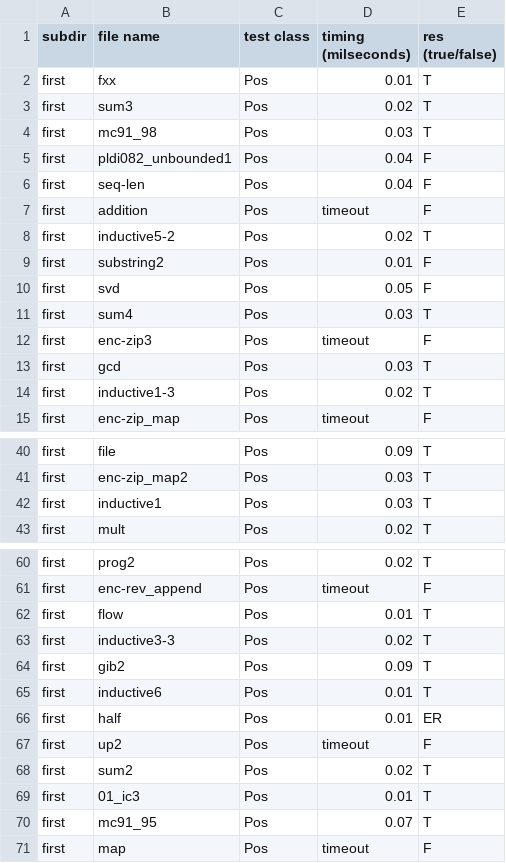
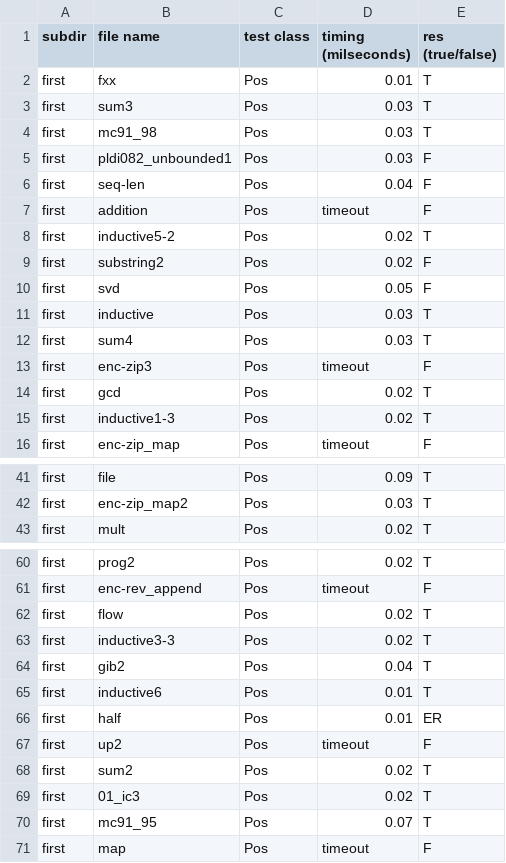
Before and after one commit to nyu-acsys/drift, a CSV file: result/comp_tools/unv/res-rtype-z3.csv, drawn as a sheet; only a part is shown, gaps mark what is left out; the diff covers the shown part only.

```diff
--- a/result/comp_tools/unv/res-rtype-z3.csv
+++ b/result/comp_tools/unv/res-rtype-z3.csv
@@ -2,5 +2,5 @@ subdir,file name,test class,timing (milseconds),res (true/false)
 first,fxx,Pos,0.01,T
-first,sum3,Pos,0.02,T
+first,sum3,Pos,0.03,T
 first,mc91_98,Pos,0.03,T
-first,pldi082_unbounded1,Pos,0.04,F
+first,pldi082_unbounded1,Pos,0.03,F
 first,seq-len,Pos,0.04,F
@@ -8,7 +8,8 @@ first,addition,Pos,timeout,F
 first,inductive5-2,Pos,0.02,T
-first,substring2,Pos,0.01,F
+first,substring2,Pos,0.02,F
 first,svd,Pos,0.05,F
+first,inductive,Pos,0.03,T
 first,sum4,Pos,0.03,T
 first,enc-zip3,Pos,timeout,F
-first,gcd,Pos,0.03,T
+first,gcd,Pos,0.02,T
 first,inductive1-3,Pos,0.02,T
@@ -41,3 +42,2 @@ first,file,Pos,0.09,T
 first,enc-zip_map2,Pos,0.03,T
-first,inductive1,Pos,0.03,T
 first,mult,Pos,0.02,T
@@ -61,5 +61,5 @@ first,prog2,Pos,0.02,T
 first,enc-rev_append,Pos,timeout,F
-first,flow,Pos,0.01,T
+first,flow,Pos,0.02,T
 first,inductive3-3,Pos,0.02,T
-first,gib2,Pos,0.09,T
+first,gib2,Pos,0.04,T
 first,inductive6,Pos,0.01,T
@@ -68,3 +68,3 @@ first,up2,Pos,timeout,F
 first,sum2,Pos,0.02,T
-first,01_ic3,Pos,0.01,T
+first,01_ic3,Pos,0.02,T
 first,mc91_95,Pos,0.07,T
```
Also changed, not shown: 38 edited cells elsewhere in this file, result/comp_tools/unv/res-mochi-hoice.csv, result/comp_tools/unv/res-rtype-hoice.csv, 4 other files.
